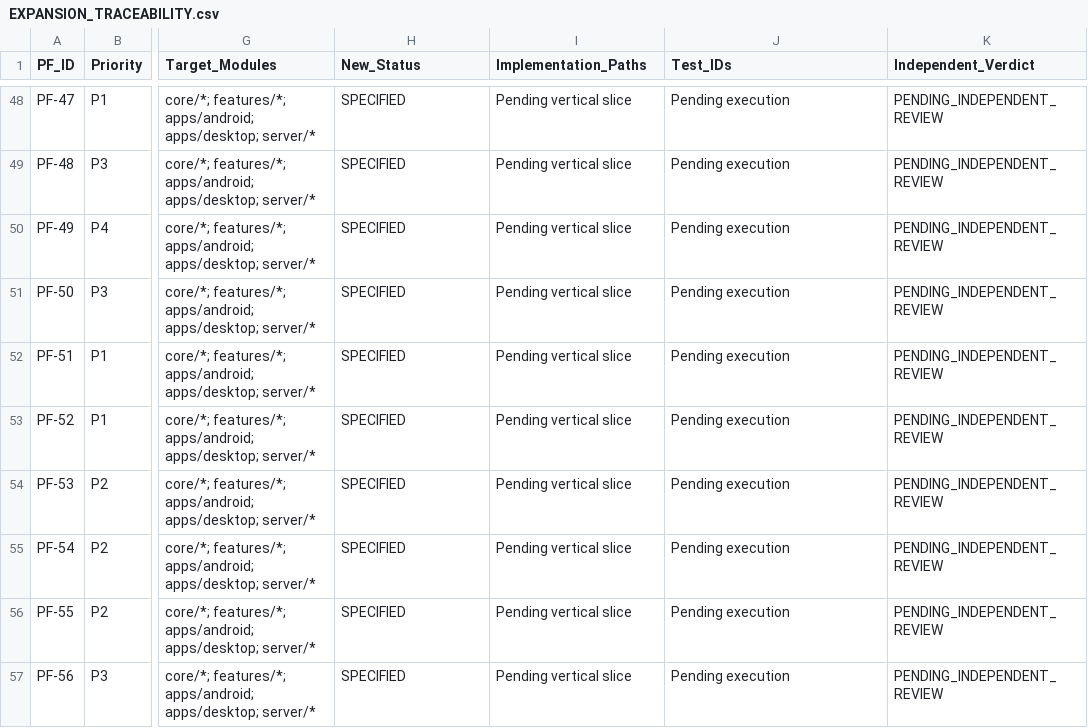
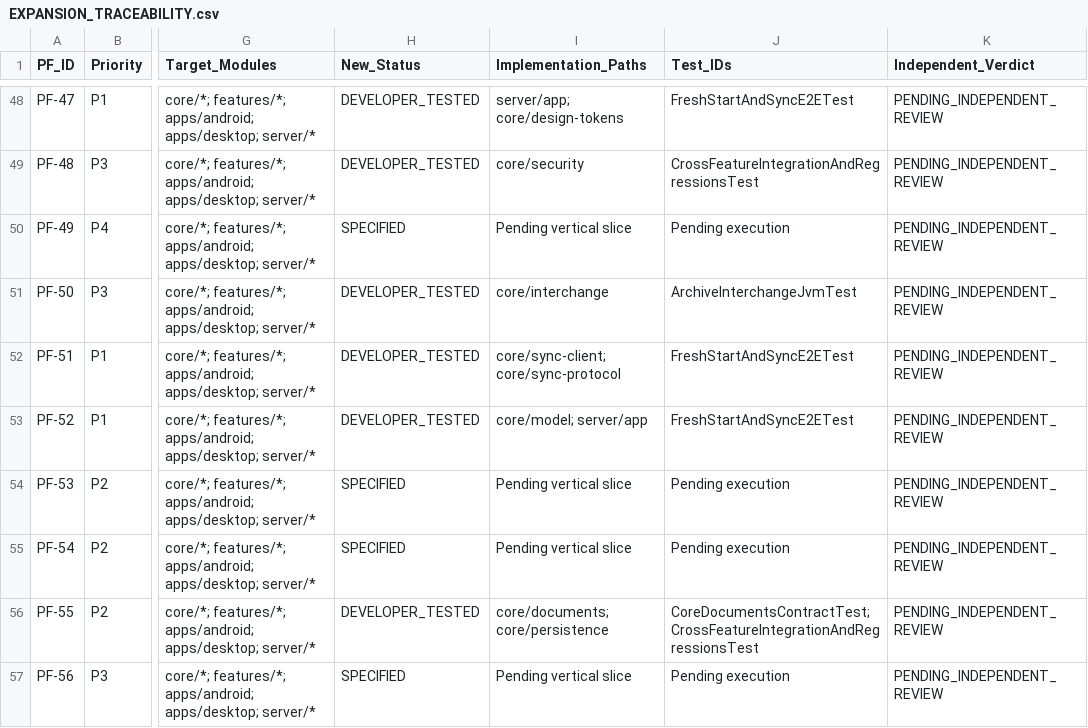
Before and after one commit to Iceessence/Planaday-Native, a CSV file: docs/EXPANSION_TRACEABILITY.csv, drawn as a sheet; only a part is shown, gaps mark what is left out; the diff covers the shown part only; the diff names each change by its address in the sheet, - before the commit and + after, or states it on an @@ line.

Commit message:
docs: record executed test results, benchmarks, updated traceability coverage and session handoff

```diff
--- a/docs/EXPANSION_TRACEABILITY.csv
+++ b/docs/EXPANSION_TRACEABILITY.csv
-H48:H49 (New_Status): SPECIFIED
+H48:H49 (New_Status): DEVELOPER_TESTED
-I48 (Implementation_Paths): Pending vertical slice
+I48 (Implementation_Paths): server/app; core/design-tokens
-J48 (Test_IDs): Pending execution
+J48 (Test_IDs): FreshStartAndSyncE2ETest
-I49 (Implementation_Paths): Pending vertical slice
+I49 (Implementation_Paths): core/security
-J49 (Test_IDs): Pending execution
+J49 (Test_IDs): CrossFeatureIntegrationAndRegressionsTest
-H51:H53 (New_Status): SPECIFIED
+H51:H53 (New_Status): DEVELOPER_TESTED
-I51 (Implementation_Paths): Pending vertical slice
+I51 (Implementation_Paths): core/interchange
-J51 (Test_IDs): Pending execution
+J51 (Test_IDs): ArchiveInterchangeJvmTest
-I52 (Implementation_Paths): Pending vertical slice
+I52 (Implementation_Paths): core/sync-client; core/sync-protocol
-J52:J53 (Test_IDs): Pending execution
+J52:J53 (Test_IDs): FreshStartAndSyncE2ETest
-I53 (Implementation_Paths): Pending vertical slice
+I53 (Implementation_Paths): core/model; server/app
-H56 (New_Status): SPECIFIED
+H56 (New_Status): DEVELOPER_TESTED
-I56 (Implementation_Paths): Pending vertical slice
+I56 (Implementation_Paths): core/documents; core/persistence
-J56 (Test_IDs): Pending execution
+J56 (Test_IDs): CoreDocumentsContractTest; CrossFeatureIntegrationAndRegressionsTest
```
Also changed, not shown: 72 edited cells elsewhere in this file, docs/NEW_FEATURE_REGISTRY.csv, 6 other files.
